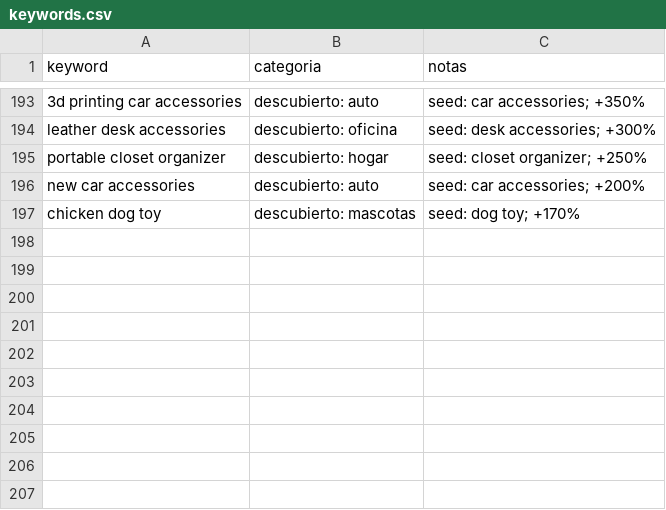
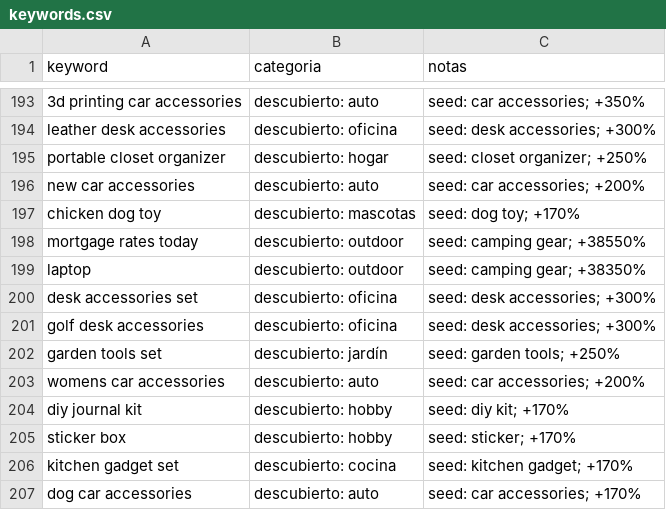
Before and after one commit to infoboy27/weaverslogistic, a CSV file: data/keywords.csv, drawn as a sheet; only a part is shown, gaps mark what is left out; the diff names each change by its address in the sheet, - before the commit and + after, or states it on an @@ line.

```diff
--- a/data/keywords.csv
+++ b/data/keywords.csv
+row 198: mortgage rates today | descubierto: outdoor | seed: camping gear; +38550%
+row 199: laptop | descubierto: outdoor | seed: camping gear; +38350%
+row 200: desk accessories set | descubierto: oficina | seed: desk accessories; +300%
+row 201: golf desk accessories | descubierto: oficina | seed: desk accessories; +300%
+row 202: garden tools set | descubierto: jardín | seed: garden tools; +250%
+row 203: womens car accessories | descubierto: auto | seed: car accessories; +200%
+row 204: diy journal kit | descubierto: hobby | seed: diy kit; +170%
+row 205: sticker box | descubierto: hobby | seed: sticker; +170%
+row 206: kitchen gadget set | descubierto: cocina | seed: kitchen gadget; +170%
+row 207: dog car accessories | descubierto: auto | seed: car accessories; +170%
```
Also changed, not shown: data/discovery.csv, data/ranking.csv, 12 other files.
